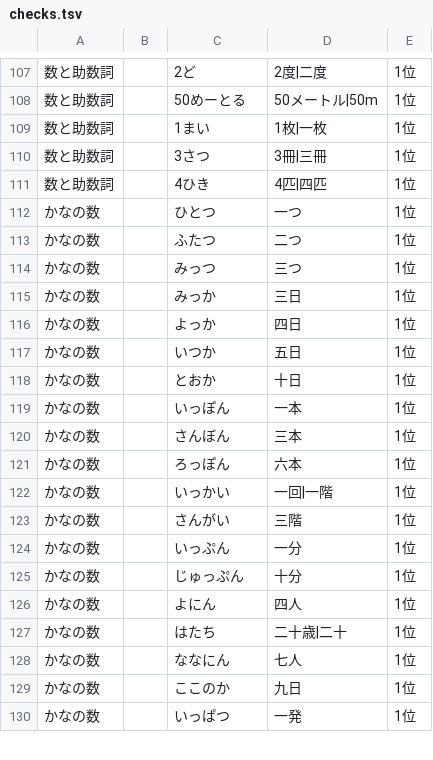
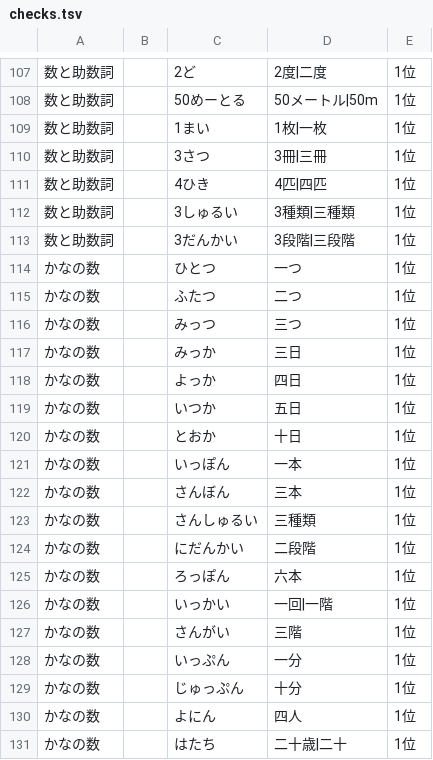
Before and after one commit to kanaemi-app/kanaemi-dict, a TSV file: evaluation/checks.tsv, drawn as a sheet; only a part is shown, gaps mark what is left out; the shorter side is filled out with more unchanged rows.

```diff
--- a/evaluation/checks.tsv
+++ b/evaluation/checks.tsv
@@ -111,2 +111,4 @@
 数と助数詞		4ひき	4匹|四匹	1位
+数と助数詞		3しゅるい	3種類|三種類	1位
+数と助数詞		3だんかい	3段階|三段階	1位
 かなの数		ひとつ	一つ	1位
@@ -120,2 +122,4 @@
 かなの数		さんぼん	三本	1位
+かなの数		さんしゅるい	三種類	1位
+かなの数		にだんかい	二段階	1位
 かなの数		ろっぽん	六本	1位
```
Also changed, not shown: 7 other files.
